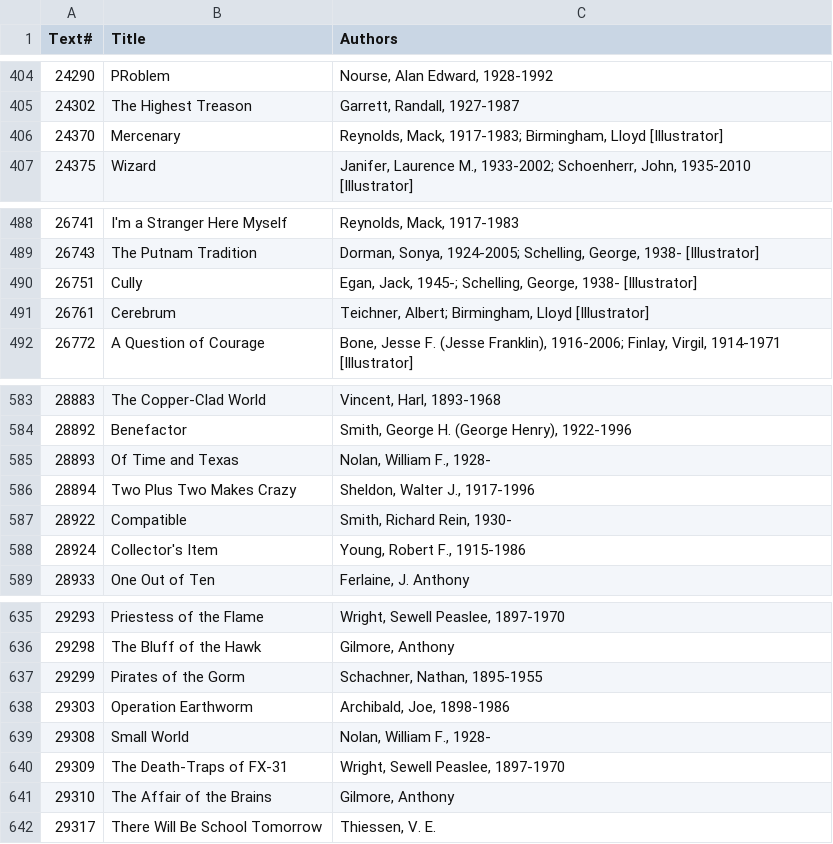
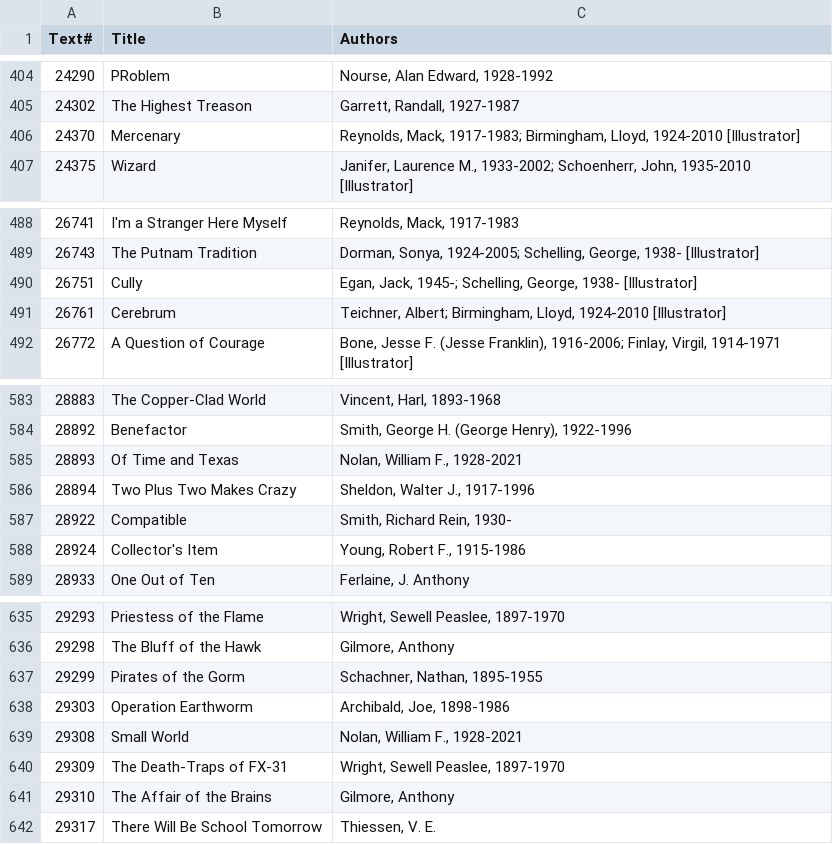
Before and after one commit to ben-n93/pg_scifi_twitter_bot, a CSV file: data/sf_catalog.csv, drawn as a sheet; only a part is shown, gaps mark what is left out; the diff names each change by its address in the sheet, - before the commit and + after, or states it on an @@ line.

Commit message:
update

```diff
--- a/data/sf_catalog.csv
+++ b/data/sf_catalog.csv
-C406 (Authors): …1917-1983; Birmingham, Lloyd [Illustrator]
+C406 (Authors): …1917-1983; Birmingham, Lloyd, 1924-2010 [Illustrator]
-C491 (Authors): …Albert; Birmingham, Lloyd [Illustrator]
+C491 (Authors): …Albert; Birmingham, Lloyd, 1924-2010 [Illustrator]
-C585 (Authors): Nolan, William F., 1928-
+C585 (Authors): Nolan, William F., 1928-2021
-C639 (Authors): Nolan, William F., 1928-
+C639 (Authors): Nolan, William F., 1928-2021
```
